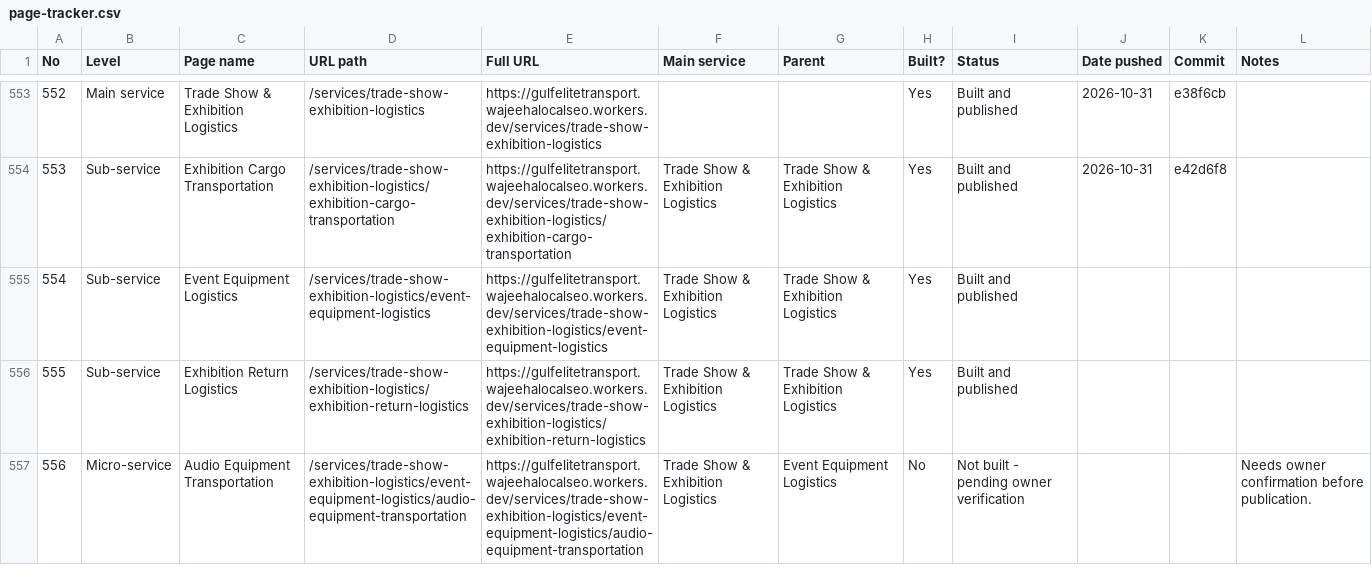
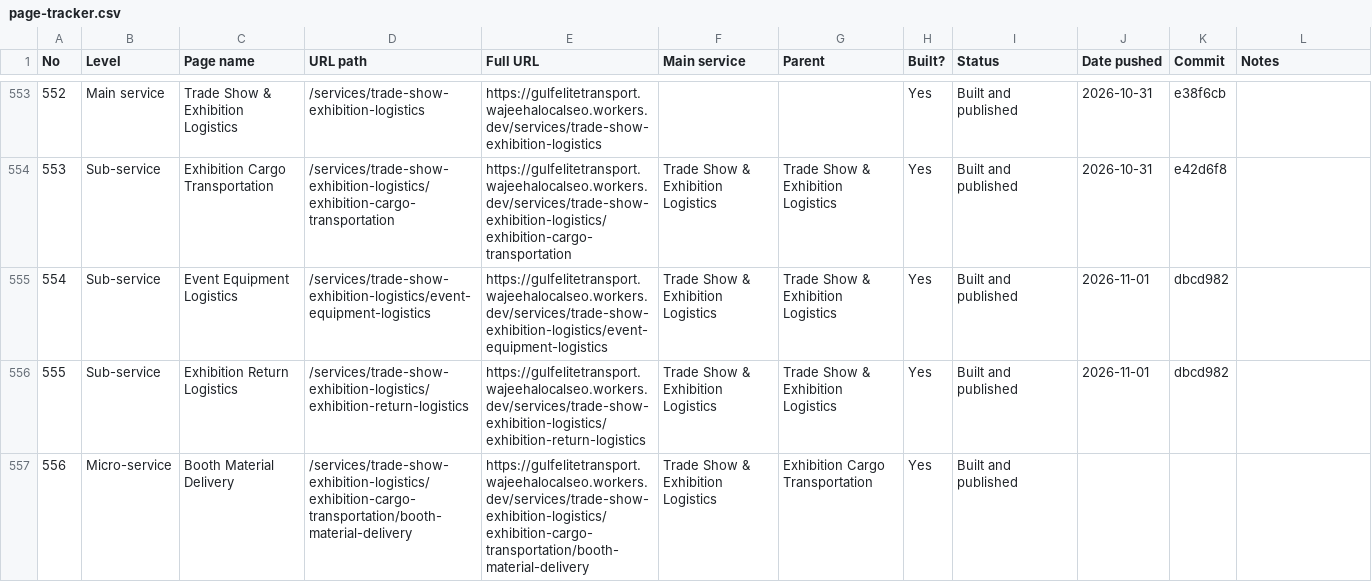
Before and after one commit to wajeehalocalseo-hue/gulfelitetransport, a CSV file: docs/page-tracker.csv, drawn as a sheet; only a part is shown, gaps mark what is left out; the diff covers the shown part only.

```diff
--- a/docs/page-tracker.csv
+++ b/docs/page-tracker.csv
@@ -554,4 +554,4 @@ No,Level,Page name,URL path,Full URL,Main service,Parent,Built?,Status,Date push
 553,Sub-service,Exhibition Cargo Transportation,/services/trade-show-exhibition-logistics/exhibition-cargo-transportation,https://gulfelitetransport.wajeehalocalseo.workers.dev/services/trade-show-exhibition-logistics/exhibition-cargo-transportation,Trade Show & Exhibition Logistics,Trade Show & Exhibition Logistics,Yes,Built and published,2026-10-31,e42d6f8,
-554,Sub-service,Event Equipment Logistics,/services/trade-show-exhibition-logistics/event-equipment-logistics,https://gulfelitetransport.wajeehalocalseo.workers.dev/services/trade-show-exhibition-logistics/event-equipment-logistics,Trade Show & Exhibition Logistics,Trade Show & Exhibition Logistics,Yes,Built and published,,,
-555,Sub-service,Exhibition Return Logistics,/services/trade-show-exhibition-logistics/exhibition-return-logistics,https://gulfelitetransport.wajeehalocalseo.workers.dev/services/trade-show-exhibition-logistics/exhibition-return-logistics,Trade Show & Exhibition Logistics,Trade Show & Exhibition Logistics,Yes,Built and published,,,
-556,Micro-service,Audio Equipment Transportation,/services/trade-show-exhibition-logistics/event-equipment-logistics/audio-equipment-transportation,https://gulfelitetransport.wajeehalocalseo.workers.dev/services/trade-show-exhibition-logistics/event-equipment-logistics/audio-equipment-transportation,Trade Show & Exhibition Logistics,Event Equipment Logistics,No,Not built - pending owner verification,,,Needs owner confirmation before publication.
+554,Sub-service,Event Equipment Logistics,/services/trade-show-exhibition-logistics/event-equipment-logistics,https://gulfelitetransport.wajeehalocalseo.workers.dev/services/trade-show-exhibition-logistics/event-equipment-logistics,Trade Show & Exhibition Logistics,Trade Show & Exhibition Logistics,Yes,Built and published,2026-11-01,dbcd982,
+555,Sub-service,Exhibition Return Logistics,/services/trade-show-exhibition-logistics/exhibition-return-logistics,https://gulfelitetransport.wajeehalocalseo.workers.dev/services/trade-show-exhibition-logistics/exhibition-return-logistics,Trade Show & Exhibition Logistics,Trade Show & Exhibition Logistics,Yes,Built and published,2026-11-01,dbcd982,
+556,Micro-service,Booth Material Delivery,/services/trade-show-exhibition-logistics/exhibition-cargo-transportation/booth-material-delivery,https://gulfelitetransport.wajeehalocalseo.workers.dev/services/trade-show-exhibition-logistics/exhibition-cargo-transportation/booth-material-delivery,Trade Show & Exhibition Logistics,Exhibition Cargo Transportation,Yes,Built and published,,,
```
Also changed, not shown: 120 edited cells elsewhere in this file, 3 other files.
